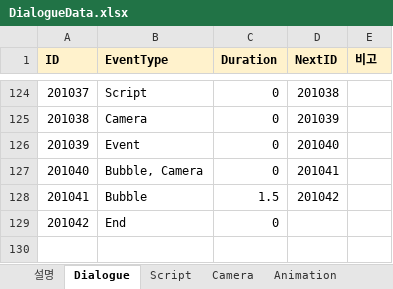
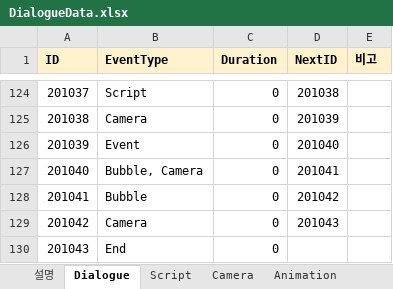
Before and after one commit to Team-Cocoon/Nine-Reincarnation, an Excel workbook: NineReincarnation/Assets/08. Scripts/03. Data/DialogueData.xlsx, sheet Dialogue, drawn as a sheet; only a part is shown, gaps mark what is left out; values as stored, in another font and other column widths than the file's, no borders; charts and pictures not drawn; the diff names each change by its address in the sheet, - before the commit and + after, or states it on an @@ line.

```diff
--- a/NineReincarnation/Assets/08. Scripts/03. Data/DialogueData.xlsx (sheet Dialogue)
+++ b/NineReincarnation/Assets/08. Scripts/03. Data/DialogueData.xlsx (sheet Dialogue)
-C128 (Duration): 1.5
+C128 (Duration): 0
-B129 (EventType): End
+B129 (EventType): Camera
-D129 (NextID): (empty)
+D129 (NextID): 201043
+row 130: 201043 | End | 0
```
Also changed, not shown: sheet 통합, sheet Script, sheet Camera, charts or pictures, 28 other files.
